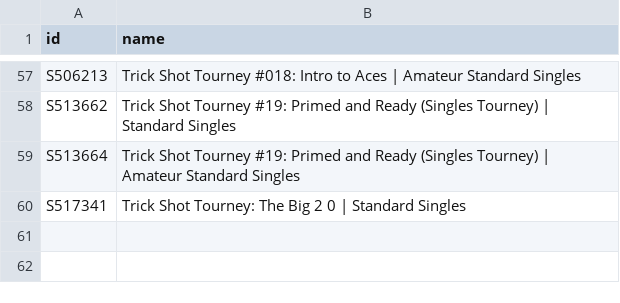
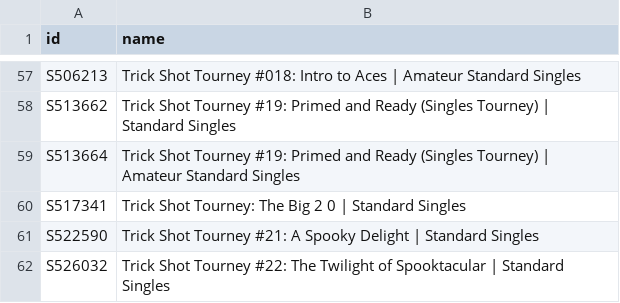
Before and after one commit to DoodleIbu/mta-whr, a CSV file: csv/events.csv, drawn as a sheet; only a part is shown, gaps mark what is left out.

```diff
--- a/csv/events.csv
+++ b/csv/events.csv
@@ -60 +60,3 @@ S513664,Trick Shot Tourney #19: Primed and Ready (Singles Tourney) | Amateur Sta
 S517341,Trick Shot Tourney: The Big 2 0 | Standard Singles
+S522590,Trick Shot Tourney #21: A Spooky Delight | Standard Singles
+S526032,Trick Shot Tourney #22: The Twilight of Spooktacular | Standard Singles
```
Also changed, not shown: csv/players.csv, csv/ratings.csv, 8 other files.
